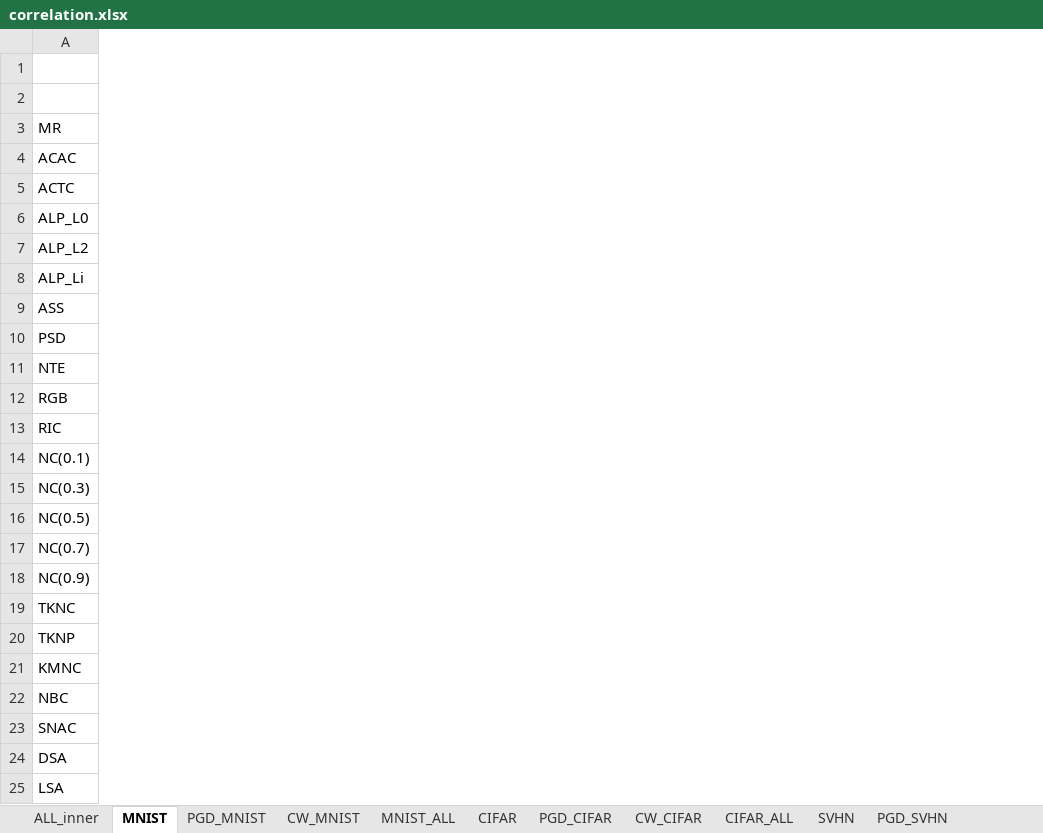
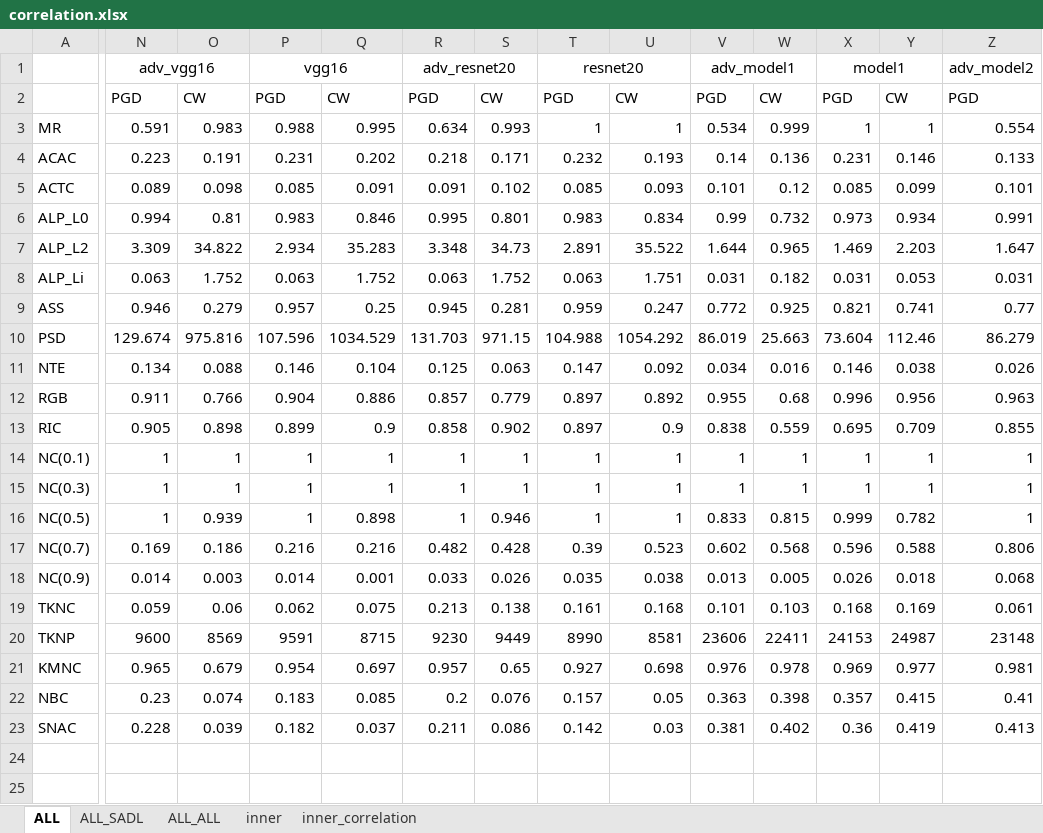
Before and after one commit to RU-System-Software-and-Security/CovTesting, an Excel workbook: Figure 4 and figure 8/correlation.xlsx, sheet ALL, drawn as a sheet; only a part is shown, gaps mark what is left out; values as stored, in another font and other column widths than the file's, no borders; removed rows and columns are numbered as before the commit, all else as after; rows hold the shown columns only; the diff covers the shown part only; the diff names each change by its address in the sheet, - before the commit and + after, or states it on an @@ line.

Commit message:
Update correlation.xlsx

```diff
--- a/Figure 4 and figure 8/correlation.xlsx (sheet ALL)
+++ b/Figure 4 and figure 8/correlation.xlsx (sheet ALL)
-sheet tab: MNIST
+sheet tab: ALL
-sheet tab: PGD_MNIST
+sheet tab: ALL_SADL
-sheet tab: CW_MNIST
+sheet tab: inner_correlation
-sheet tab: CIFAR
+sheet tab: inner
-sheet tab: ALL_inner
-sheet tab: MNIST_ALL
-sheet tab: PGD_CIFAR
-sheet tab: CW_CIFAR
-sheet tab: CIFAR_ALL
-sheet tab: SVHN
-sheet tab: PGD_SVHN
@@ sheet tab order changed: ALL | ALL_SADL | ALL_ALL | inner | inner_correlation @@
+column N, rows 1-23: adv_vgg16 | PGD | 0.591 | 0.223 | 0.089 | 0.994 | 3.309 | 0.063 | 0.946 | 129.674 | 0.134 | 0.911 | 0.905 | 1 | 1 | 1 | 0.169 | 0.014 | 0.059 | 9600 | 0.965 | 0.23 | 0.228
+column O, rows 2-23: CW | 0.983 | 0.191 | 0.098 | 0.81 | 34.822 | 1.752 | 0.279 | 975.816 | 0.088 | 0.766 | 0.898 | 1 | 1 | 0.939 | 0.186 | 0.003 | 0.06 | 8569 | 0.679 | 0.074 | 0.039
+column P, rows 1-23: vgg16 | PGD | 0.988 | 0.231 | 0.085 | 0.983 | 2.934 | 0.063 | 0.957 | 107.596 | 0.146 | 0.904 | 0.899 | 1 | 1 | 1 | 0.216 | 0.014 | 0.062 | 9591 | 0.954 | 0.183 | 0.182
+column Q, rows 2-23: CW | 0.995 | 0.202 | 0.091 | 0.846 | 35.283 | 1.752 | 0.25 | 1034.529 | 0.104 | 0.886 | 0.9 | 1 | 1 | 0.898 | 0.216 | 0.001 | 0.075 | 8715 | 0.697 | 0.085 | 0.037
+column R, rows 1-23: adv_resnet20 | PGD | 0.634 | 0.218 | 0.091 | 0.995 | 3.348 | 0.063 | 0.945 | 131.703 | 0.125 | 0.857 | 0.858 | 1 | 1 | 1 | 0.482 | 0.033 | 0.213 | 9230 | 0.957 | 0.2 | 0.211
+column S, rows 2-23: CW | 0.993 | 0.171 | 0.102 | 0.801 | 34.73 | 1.752 | 0.281 | 971.15 | 0.063 | 0.779 | 0.902 | 1 | 1 | 0.946 | 0.428 | 0.026 | 0.138 | 9449 | 0.65 | 0.076 | 0.086
+column T, rows 1-23: resnet20 | PGD | 1 | 0.232 | 0.085 | 0.983 | 2.891 | 0.063 | 0.959 | 104.988 | 0.147 | 0.897 | 0.897 | 1 | 1 | 1 | 0.39 | 0.035 | 0.161 | 8990 | 0.927 | 0.157 | 0.142
+column U, rows 2-23: CW | 1 | 0.193 | 0.093 | 0.834 | 35.522 | 1.751 | 0.247 | 1054.292 | 0.092 | 0.892 | 0.9 | 1 | 1 | 1 | 0.523 | 0.038 | 0.168 | 8581 | 0.698 | 0.05 | 0.03
+column V, rows 1-23: adv_model1 | PGD | 0.534 | 0.14 | 0.101 | 0.99 | 1.644 | 0.031 | 0.772 | 86.019 | 0.034 | 0.955 | 0.838 | 1 | 1 | 0.833 | 0.602 | 0.013 | 0.101 | 23606 | 0.976 | 0.363 | 0.381
+column W, rows 2-23: CW | 0.999 | 0.136 | 0.12 | 0.732 | 0.965 | 0.182 | 0.925 | 25.663 | 0.016 | 0.68 | 0.559 | 1 | 1 | 0.815 | 0.568 | 0.005 | 0.103 | 22411 | 0.978 | 0.398 | 0.402
+column X, rows 1-23: model1 | PGD | 1 | 0.231 | 0.085 | 0.973 | 1.469 | 0.031 | 0.821 | 73.604 | 0.146 | 0.996 | 0.695 | 1 | 1 | 0.999 | 0.596 | 0.026 | 0.168 | 24153 | 0.969 | 0.357 | 0.36
+column Y, rows 2-23: CW | 1 | 0.146 | 0.099 | 0.934 | 2.203 | 0.053 | 0.741 | 112.46 | 0.038 | 0.956 | 0.709 | 1 | 1 | 0.782 | 0.588 | 0.018 | 0.169 | 24987 | 0.977 | 0.415 | 0.419
+column Z, rows 1-23: adv_model2 | PGD | 0.554 | 0.133 | 0.101 | 0.991 | 1.647 | 0.031 | 0.77 | 86.279 | 0.026 | 0.963 | 0.855 | 1 | 1 | 1 | 0.806 | 0.068 | 0.061 | 23148 | 0.981 | 0.41 | 0.413
-row 24: DSA
-row 25: LSA
```
Also changed, not shown: 12 added columns and 12 edited cells elsewhere in this sheet, sheet ALL_SADL, sheet inner, sheet inner_correlation, sheet ALL_ALL, other sheet tabs.
